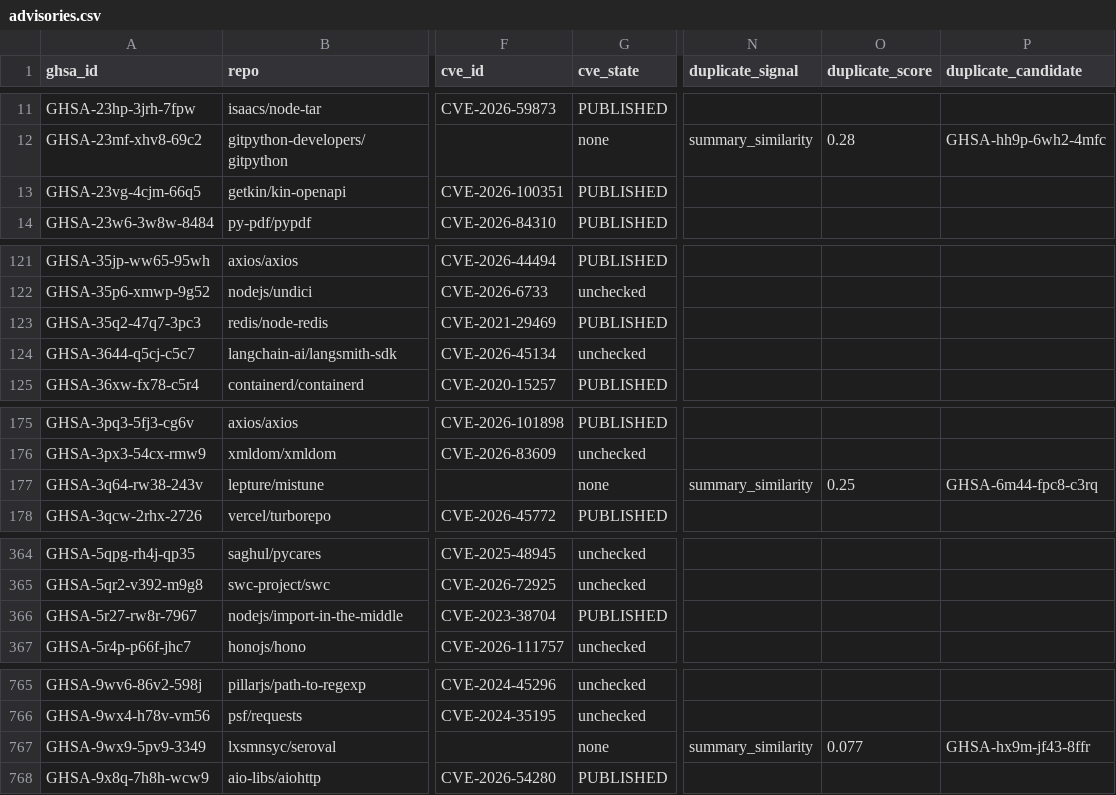
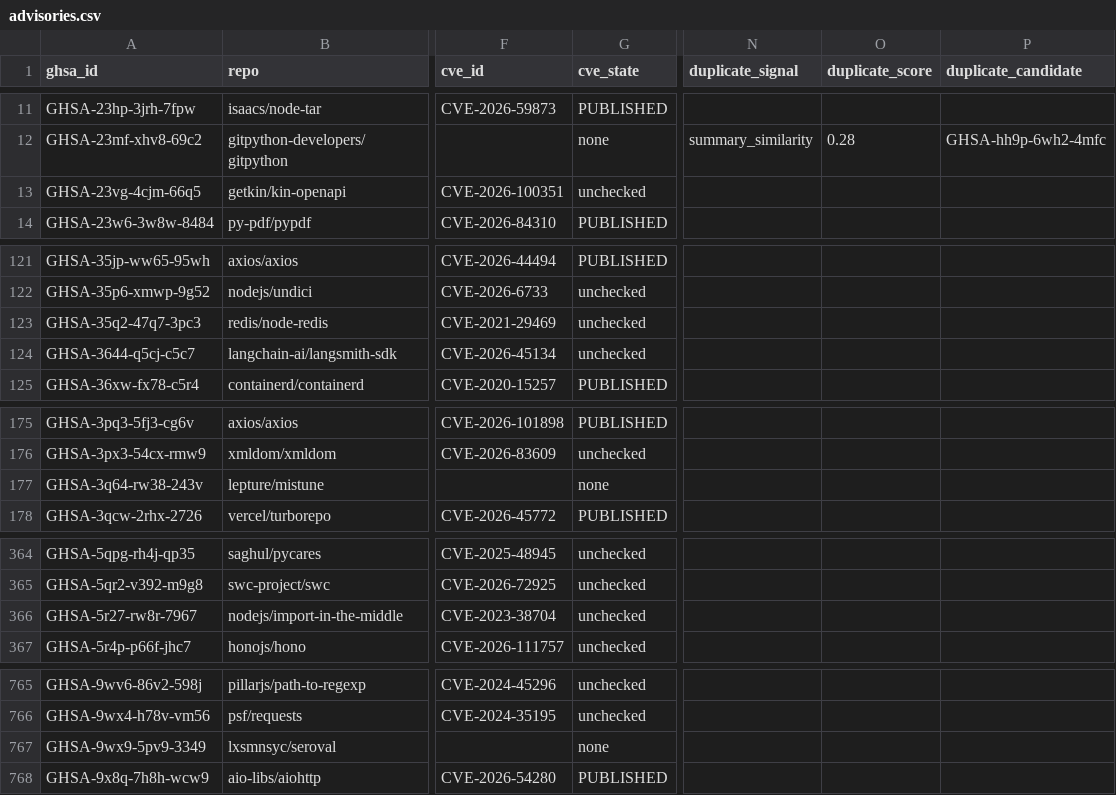
Before and after one commit to limbowatch/limbowatch, a CSV file: research/2026-10-state-of-the-gap/data/2026-10-22/advisories.csv, drawn as a sheet; only a part is shown, gaps mark what is left out; the diff covers the shown part only; the diff names each change by its address in the sheet, - before the commit and + after, or states it on an @@ line.

```diff
--- a/research/2026-10-state-of-the-gap/data/2026-10-22/advisories.csv
+++ b/research/2026-10-state-of-the-gap/data/2026-10-22/advisories.csv
-G13 (cve_state): PUBLISHED
+G13 (cve_state): unchecked
-G123 (cve_state): PUBLISHED
+G123 (cve_state): unchecked
-N177 (duplicate_signal): summary_similarity
+N177 (duplicate_signal): (empty)
-O177 (duplicate_score): 0.25
+O177 (duplicate_score): (empty)
-P177 (duplicate_candidate): GHSA-6m44-fpc8-c3rq
+P177 (duplicate_candidate): (empty)
-G366 (cve_state): PUBLISHED
+G366 (cve_state): unchecked
-N767 (duplicate_signal): summary_similarity
+N767 (duplicate_signal): (empty)
-O767 (duplicate_score): 0.077
+O767 (duplicate_score): (empty)
-P767 (duplicate_candidate): GHSA-hx9m-jf43-8ffr
+P767 (duplicate_candidate): (empty)
```
Also changed, not shown: 6 edited cells elsewhere in this file, research/2026-10-state-of-the-gap/data/2026-10-22-offgithub/advisories.csv, research/2026-10-state-of-the-gap/data/2026-10-22-offgithub/nvd.csv, 18 other files.
